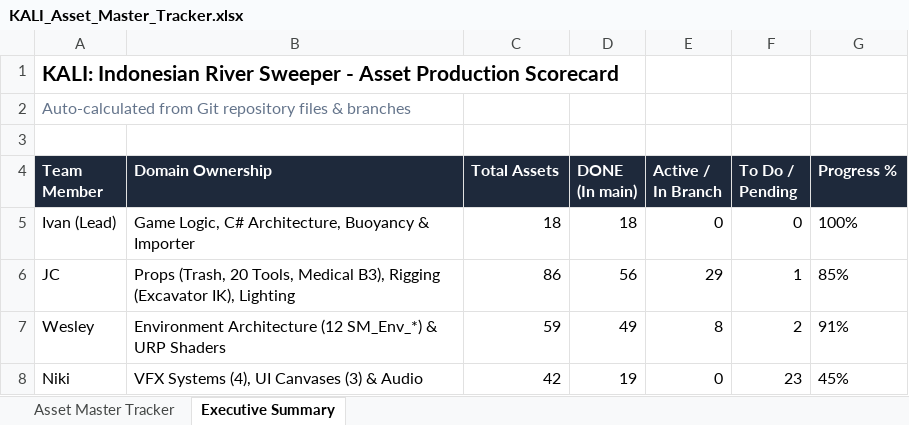
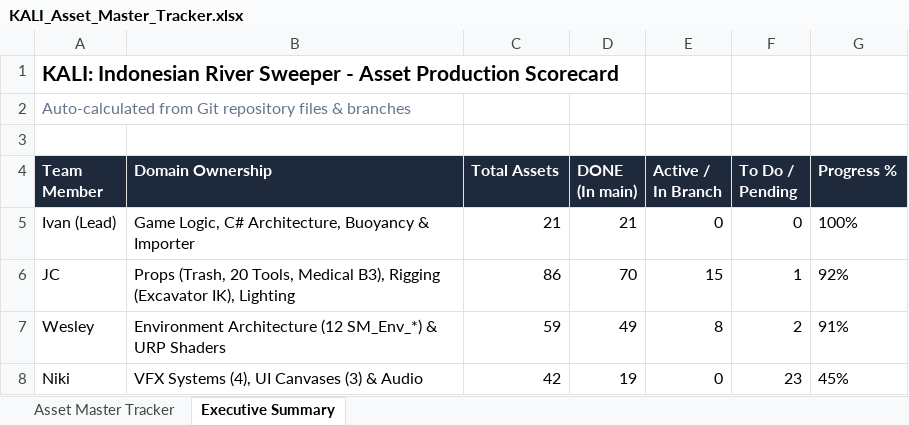
Before and after one commit to Gee123a/kali-river-sweeper, an Excel workbook: docs/KALI_Asset_Master_Tracker.xlsx, sheet Executive Summary, drawn as a sheet; values as stored, in another font and other column widths than the file's, no borders; the diff names each change by its address in the sheet, - before the commit and + after, or states it on an @@ line.

```diff
--- a/docs/KALI_Asset_Master_Tracker.xlsx (sheet Executive Summary)
+++ b/docs/KALI_Asset_Master_Tracker.xlsx (sheet Executive Summary)
-C5 (Total Assets): 18
+C5 (Total Assets): 21
-D5 (DONE (In main)): 18
+D5 (DONE (In main)): 21
-D6 (DONE (In main)): 56
+D6 (DONE (In main)): 70
-E6 (Active / In Branch): 29
+E6 (Active / In Branch): 15
-G6 (Progress %): 85%
+G6 (Progress %): 92%
```
Also changed, not shown: sheet Asset Master Tracker, 2 other files.
